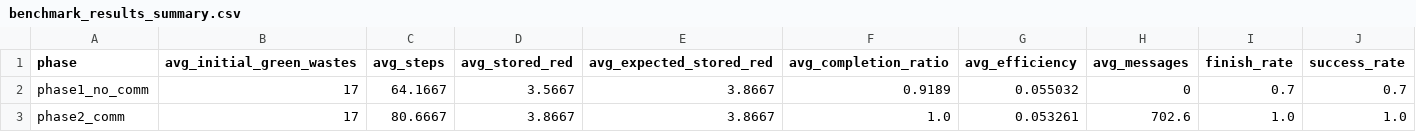
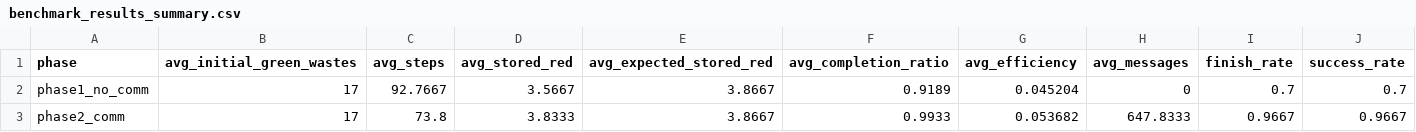
Before and after one commit to Armarit78/Self-organization-of-robots-in-a-hostile-environment, a CSV file: results/benchmark_results_summary.csv, drawn as a sheet.

```diff
--- a/results/benchmark_results_summary.csv
+++ b/results/benchmark_results_summary.csv
@@ -1,3 +1,3 @@
 phase,avg_initial_green_wastes,avg_steps,avg_stored_red,avg_expected_stored_red,avg_completion_ratio,avg_efficiency,avg_messages,finish_rate,success_rate
-phase1_no_comm,17,64.1667,3.5667,3.8667,0.9189,0.055032,0,0.7,0.7
-phase2_comm,17,80.6667,3.8667,3.8667,1.0,0.053261,702.6,1.0,1.0
+phase1_no_comm,17,92.7667,3.5667,3.8667,0.9189,0.045204,0,0.7,0.7
+phase2_comm,17,73.8,3.8333,3.8667,0.9933,0.053682,647.8333,0.9667,0.9667
```
Also changed, not shown: results/benchmark_results_detailed.csv, results/benchmark_results_paired.csv, 10 other files.
